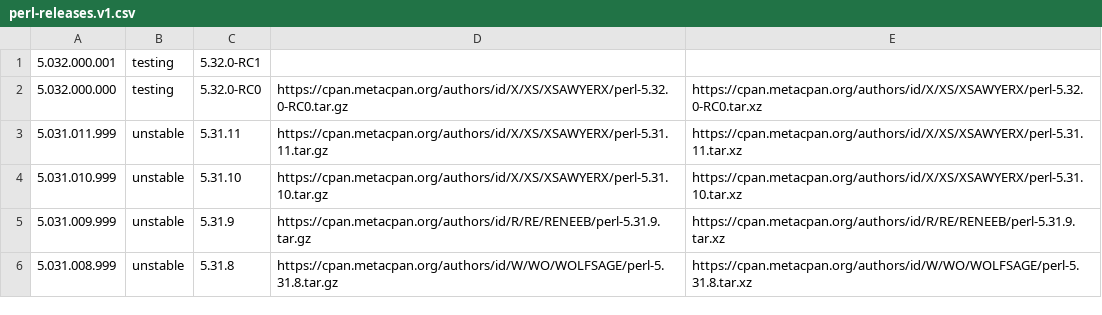
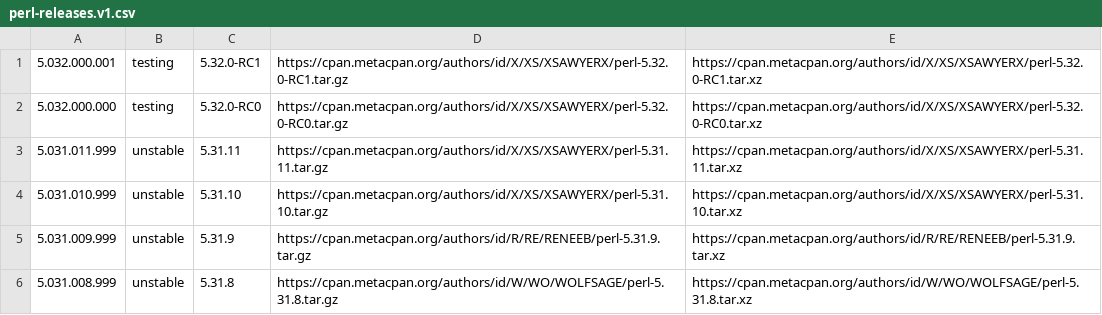
Before and after one commit to skaji/perl-releases, a CSV file: perl-releases.v1.csv, drawn as a sheet; only a part is shown.

```diff
--- a/perl-releases.v1.csv
+++ b/perl-releases.v1.csv
@@ -1,2 +1,2 @@
-5.032.000.001,testing,5.32.0-RC1,,
+5.032.000.001,testing,5.32.0-RC1,https://cpan.metacpan.org/authors/id/X/XS/XSAWYERX/perl-5.32.0-RC1.tar.gz,https://cpan.metacpan.org/authors/id/X/XS/XSAWYERX/perl-5.32.0-RC1.tar.xz
 5.032.000.000,testing,5.32.0-RC0,https://cpan.metacpan.org/authors/id/X/XS/XSAWYERX/perl-5.32.0-RC0.tar.gz,https://cpan.metacpan.org/authors/id/X/XS/XSAWYERX/perl-5.32.0-RC0.tar.xz
```
Also changed, not shown: 1 other file.
